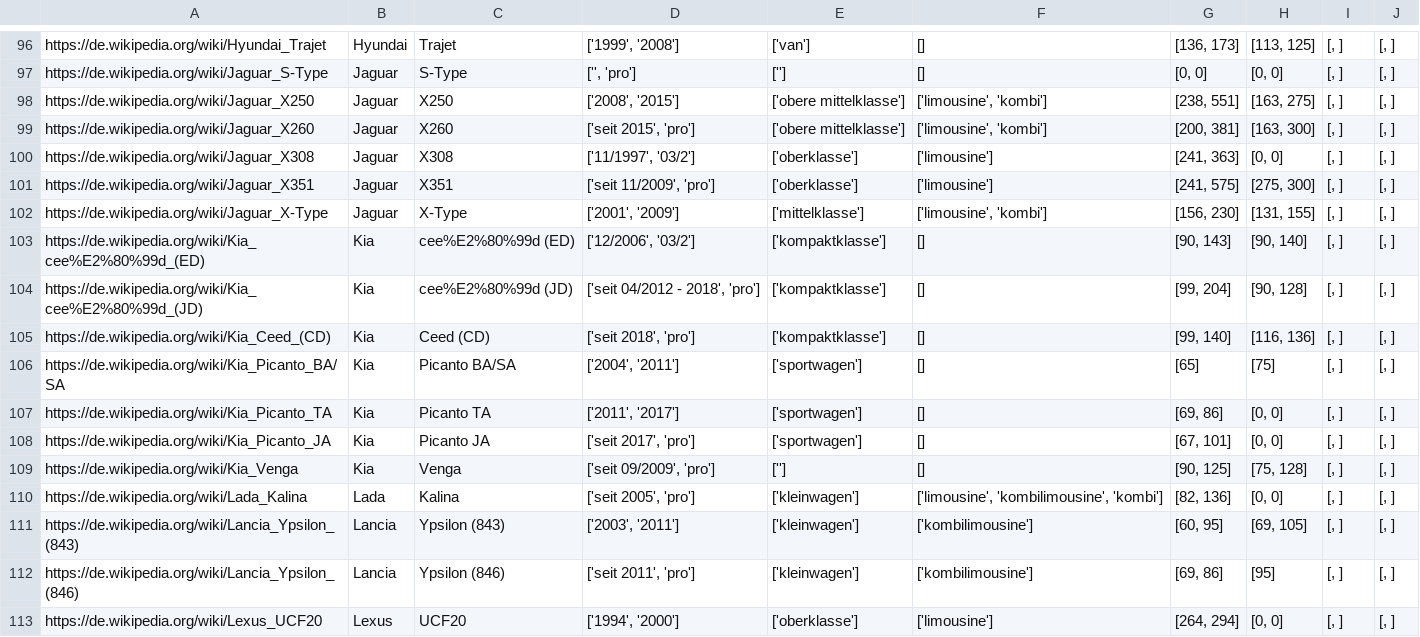
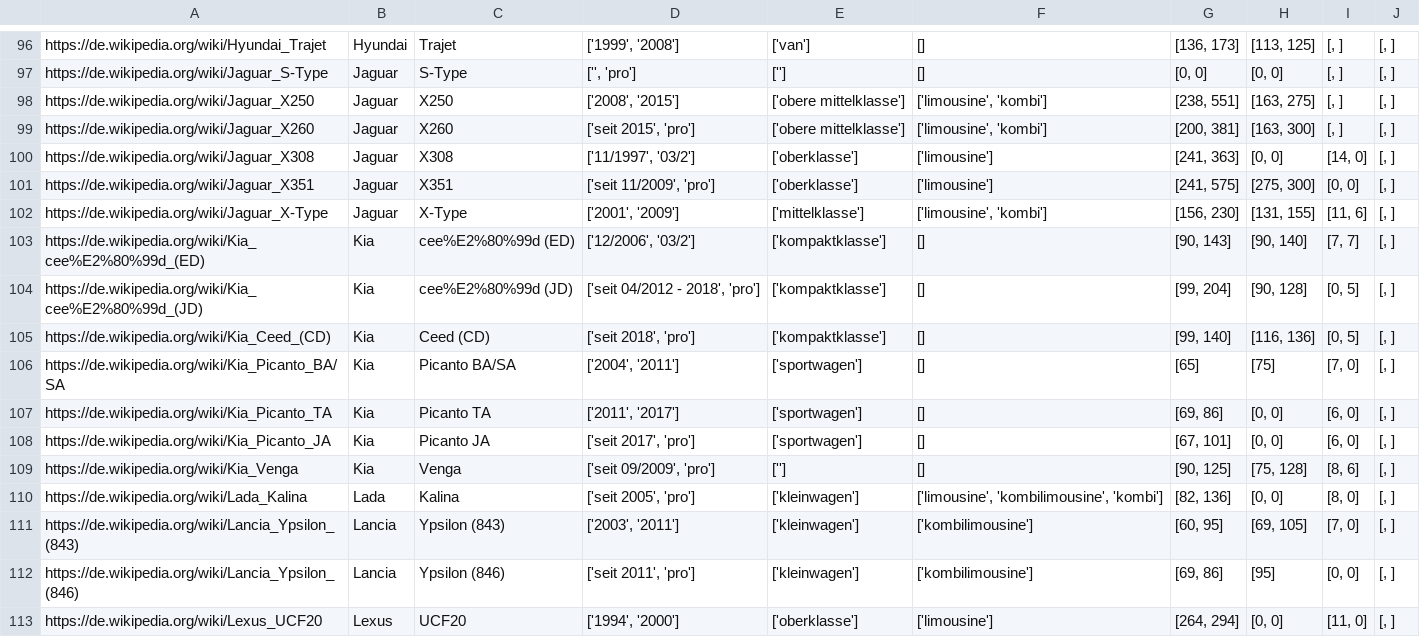
Before and after one commit to UniRegensburg/mme-abschlussprojekte-ss-2018-thecar4you-2, a CSV file: crawler/outArray.csv, drawn as a sheet; only a part is shown, gaps mark what is left out; the diff covers the shown part only.

Commit message:
Durchschnittlicher Verbrauch von Diesel und Benzin eingetragen

```diff
--- a/crawler/outArray.csv
+++ b/crawler/outArray.csv
@@ -99,15 +99,15 @@ https://de.wikipedia.org/wiki/Jaguar_X250,Jaguar,X250 ,"['2008', '2015']",['ober
 https://de.wikipedia.org/wiki/Jaguar_X260,Jaguar,X260 ,"['seit 2015', 'pro']",['obere mittelklasse'],"['limousine', 'kombi']","[200, 381]","[163, 300]","[, ]","[, ]"
-https://de.wikipedia.org/wiki/Jaguar_X308,Jaguar,X308 ,"['11/1997', '03/2']",['oberklasse'],['limousine'],"[241, 363]","[0, 0]","[, ]","[, ]"
-https://de.wikipedia.org/wiki/Jaguar_X351,Jaguar,X351 ,"['seit 11/2009', 'pro']",['oberklasse'],['limousine'],"[241, 575]","[275, 300]","[, ]","[, ]"
-https://de.wikipedia.org/wiki/Jaguar_X-Type,Jaguar,X-Type ,"['2001', '2009']",['mittelklasse'],"['limousine', 'kombi']","[156, 230]","[131, 155]","[, ]","[, ]"
-https://de.wikipedia.org/wiki/Kia_cee%E2%80%99d_(ED),Kia,cee%E2%80%99d (ED) ,"['12/2006', '03/2']",['kompaktklasse'],[],"[90, 143]","[90, 140]","[, ]","[, ]"
-https://de.wikipedia.org/wiki/Kia_cee%E2%80%99d_(JD),Kia,cee%E2%80%99d (JD) ,"['seit 04/2012 - 2018', 'pro']",['kompaktklasse'],[],"[99, 204]","[90, 128]","[, ]","[, ]"
-https://de.wikipedia.org/wiki/Kia_Ceed_(CD),Kia,Ceed (CD) ,"['seit 2018', 'pro']",['kompaktklasse'],[],"[99, 140]","[116, 136]","[, ]","[, ]"
-https://de.wikipedia.org/wiki/Kia_Picanto_BA/SA,Kia,Picanto BA/SA ,"['2004', '2011']",['sportwagen'],[],[65],[75],"[, ]","[, ]"
-https://de.wikipedia.org/wiki/Kia_Picanto_TA,Kia,Picanto TA ,"['2011', '2017']",['sportwagen'],[],"[69, 86]","[0, 0]","[, ]","[, ]"
-https://de.wikipedia.org/wiki/Kia_Picanto_JA,Kia,Picanto JA ,"['seit 2017', 'pro']",['sportwagen'],[],"[67, 101]","[0, 0]","[, ]","[, ]"
-https://de.wikipedia.org/wiki/Kia_Venga,Kia,Venga ,"['seit 09/2009', 'pro']",[''],[],"[90, 125]","[75, 128]","[, ]","[, ]"
-https://de.wikipedia.org/wiki/Lada_Kalina,Lada,Kalina ,"['seit 2005', 'pro']",['kleinwagen'],"['limousine', 'kombilimousine', 'kombi']","[82, 136]","[0, 0]","[, ]","[, ]"
-https://de.wikipedia.org/wiki/Lancia_Ypsilon_(843),Lancia,Ypsilon (843) ,"['2003', '2011']",['kleinwagen'],['kombilimousine'],"[60, 95]","[69, 105]","[, ]","[, ]"
-https://de.wikipedia.org/wiki/Lancia_Ypsilon_(846),Lancia,Ypsilon (846) ,"['seit 2011', 'pro']",['kleinwagen'],['kombilimousine'],"[69, 86]",[95],"[, ]","[, ]"
-https://de.wikipedia.org/wiki/Lexus_UCF20,Lexus,UCF20 ,"['1994', '2000']",['oberklasse'],['limousine'],"[264, 294]","[0, 0]","[, ]","[, ]"
+https://de.wikipedia.org/wiki/Jaguar_X308,Jaguar,X308 ,"['11/1997', '03/2']",['oberklasse'],['limousine'],"[241, 363]","[0, 0]","[14, 0]","[, ]"
+https://de.wikipedia.org/wiki/Jaguar_X351,Jaguar,X351 ,"['seit 11/2009', 'pro']",['oberklasse'],['limousine'],"[241, 575]","[275, 300]","[0, 0]","[, ]"
+https://de.wikipedia.org/wiki/Jaguar_X-Type,Jaguar,X-Type ,"['2001', '2009']",['mittelklasse'],"['limousine', 'kombi']","[156, 230]","[131, 155]","[11, 6]","[, ]"
+https://de.wikipedia.org/wiki/Kia_cee%E2%80%99d_(ED),Kia,cee%E2%80%99d (ED) ,"['12/2006', '03/2']",['kompaktklasse'],[],"[90, 143]","[90, 140]","[7, 7]","[, ]"
+https://de.wikipedia.org/wiki/Kia_cee%E2%80%99d_(JD),Kia,cee%E2%80%99d (JD) ,"['seit 04/2012 - 2018', 'pro']",['kompaktklasse'],[],"[99, 204]","[90, 128]","[0, 5]","[, ]"
+https://de.wikipedia.org/wiki/Kia_Ceed_(CD),Kia,Ceed (CD) ,"['seit 2018', 'pro']",['kompaktklasse'],[],"[99, 140]","[116, 136]","[0, 5]","[, ]"
+https://de.wikipedia.org/wiki/Kia_Picanto_BA/SA,Kia,Picanto BA/SA ,"['2004', '2011']",['sportwagen'],[],[65],[75],"[7, 0]","[, ]"
+https://de.wikipedia.org/wiki/Kia_Picanto_TA,Kia,Picanto TA ,"['2011', '2017']",['sportwagen'],[],"[69, 86]","[0, 0]","[6, 0]","[, ]"
+https://de.wikipedia.org/wiki/Kia_Picanto_JA,Kia,Picanto JA ,"['seit 2017', 'pro']",['sportwagen'],[],"[67, 101]","[0, 0]","[6, 0]","[, ]"
+https://de.wikipedia.org/wiki/Kia_Venga,Kia,Venga ,"['seit 09/2009', 'pro']",[''],[],"[90, 125]","[75, 128]","[8, 6]","[, ]"
+https://de.wikipedia.org/wiki/Lada_Kalina,Lada,Kalina ,"['seit 2005', 'pro']",['kleinwagen'],"['limousine', 'kombilimousine', 'kombi']","[82, 136]","[0, 0]","[8, 0]","[, ]"
+https://de.wikipedia.org/wiki/Lancia_Ypsilon_(843),Lancia,Ypsilon (843) ,"['2003', '2011']",['kleinwagen'],['kombilimousine'],"[60, 95]","[69, 105]","[7, 0]","[, ]"
+https://de.wikipedia.org/wiki/Lancia_Ypsilon_(846),Lancia,Ypsilon (846) ,"['seit 2011', 'pro']",['kleinwagen'],['kombilimousine'],"[69, 86]",[95],"[0, 0]","[, ]"
+https://de.wikipedia.org/wiki/Lexus_UCF20,Lexus,UCF20 ,"['1994', '2000']",['oberklasse'],['limousine'],"[264, 294]","[0, 0]","[11, 0]","[, ]"
```
Also changed, not shown: 86 edited cells elsewhere in this file.
